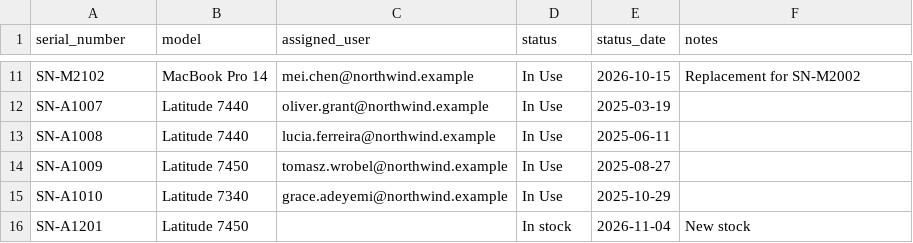
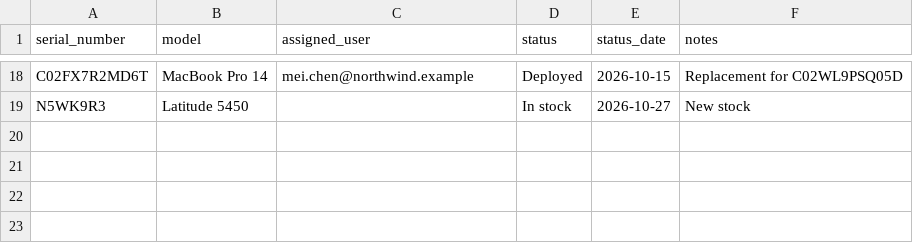
Before and after one commit to li-wagner/agentic-ai-demo, a CSV file: data/asset_register.csv, drawn as a sheet; only a part is shown, gaps mark what is left out; removed rows and columns are numbered as before the commit, all else as after; the diff covers the shown part only; the diff names each change by its address in the sheet, - before the commit and + after, or states it on an @@ line.

```diff
--- a/data/asset_register.csv
+++ b/data/asset_register.csv
-A18 (serial_number): SN-M2102
+A18 (serial_number): C02FX7R2MD6T
-D18 (status): In Use
+D18 (status): Deployed
-F18 (notes): Replacement for SN-M2002
+F18 (notes): Replacement for C02WL9PSQ05D
-row 12: SN-A1007 | Latitude 7440 | oliver.grant@northwind.example | In Use | 2025-03-19
-row 13: SN-A1008 | Latitude 7440 | lucia.ferreira@northwind.example | In Use | 2025-06-11
-row 14: SN-A1009 | Latitude 7450 | tomasz.wrobel@northwind.example | In Use | 2025-08-27
-row 15: SN-A1010 | Latitude 7340 | grace.adeyemi@northwind.example | In Use | 2025-10-29
-A19 (serial_number): SN-A1201
+A19 (serial_number): N5WK9R3
-B19 (model): Latitude 7450
+B19 (model): Latitude 5450
-E19 (status_date): 2026-11-04
+E19 (status_date): 2026-10-27
```
Also changed, not shown: 10 added rows, 3 removed rows and 18 edited cells elsewhere in this file, data/offboarding_log.csv, 8 other files.
